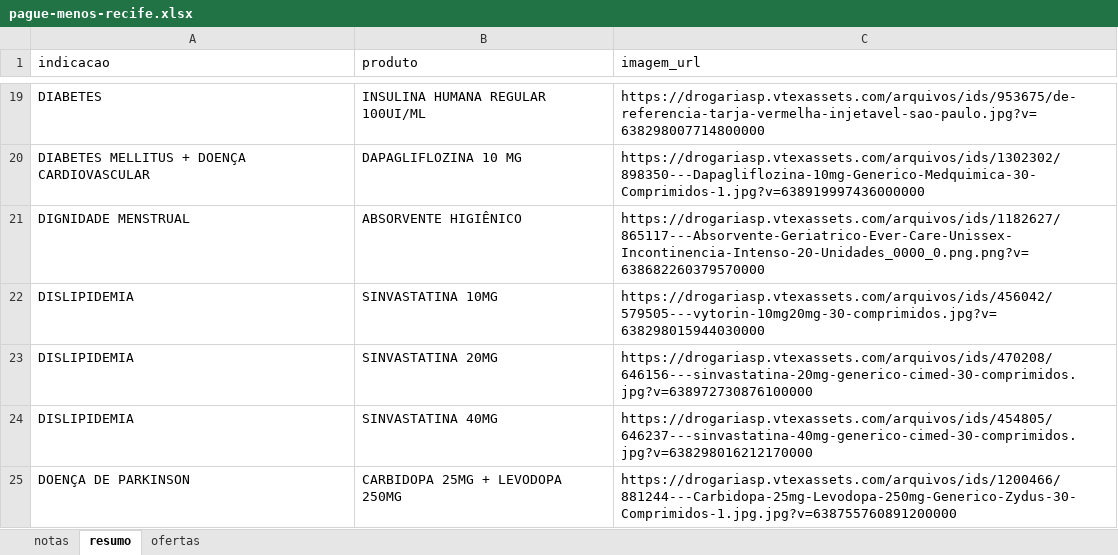
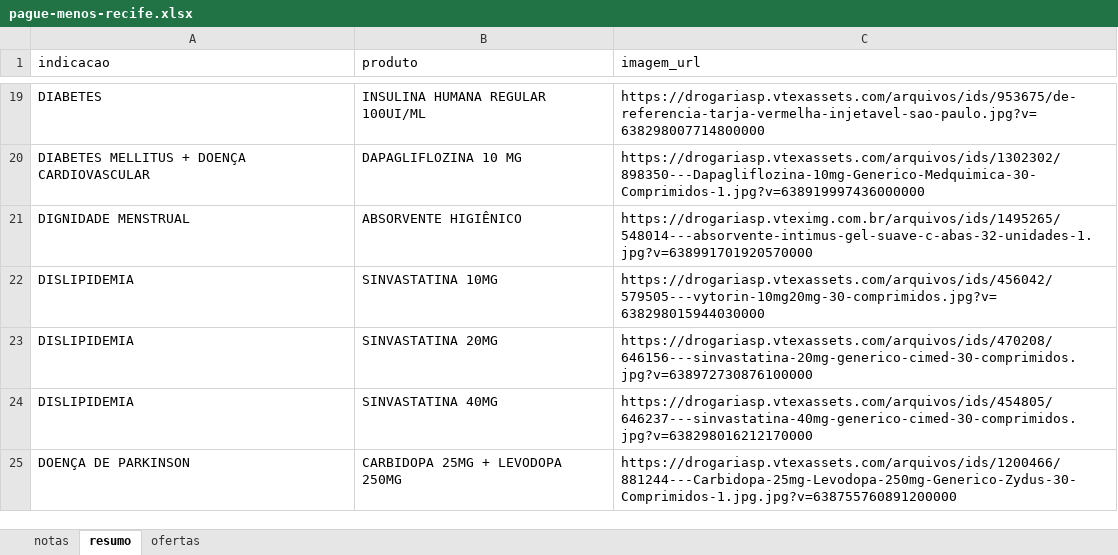
Before and after one commit to pedrocalheiross/do-seu-bolso, an Excel workbook: dados/pague-menos-recife.xlsx, sheet resumo, drawn as a sheet; only a part is shown, gaps mark what is left out; values as stored, in another font and other column widths than the file's, no borders; the diff names each change by its address in the sheet, - before the commit and + after, or states it on an @@ line.

Commit message:
Replace pharmacy image placeholders with unbranded photos

```diff
--- a/dados/pague-menos-recife.xlsx (sheet resumo)
+++ b/dados/pague-menos-recife.xlsx (sheet resumo)
-C21 (imagem_url): https://drogariasp.vtexassets.com/arquivos/ids/1182627/865117---Absorvente-Geriatrico-Ever-Care-Unissex-Incontinencia-Intenso-20-Unidades_0000_0.png.png?v=638682260379570000
+C21 (imagem_url): https://drogariasp.vteximg.com.br/arquivos/ids/1495265/548014---absorvente-intimus-gel-suave-c-abas-32-unidades-1.jpg?v=638991701920570000
```
Also changed, not shown: sheet ofertas, sheet notas, dados/extrafarma-recife.xlsx, dados/farmacia-permanente-recife.xlsx, 49 other files.
